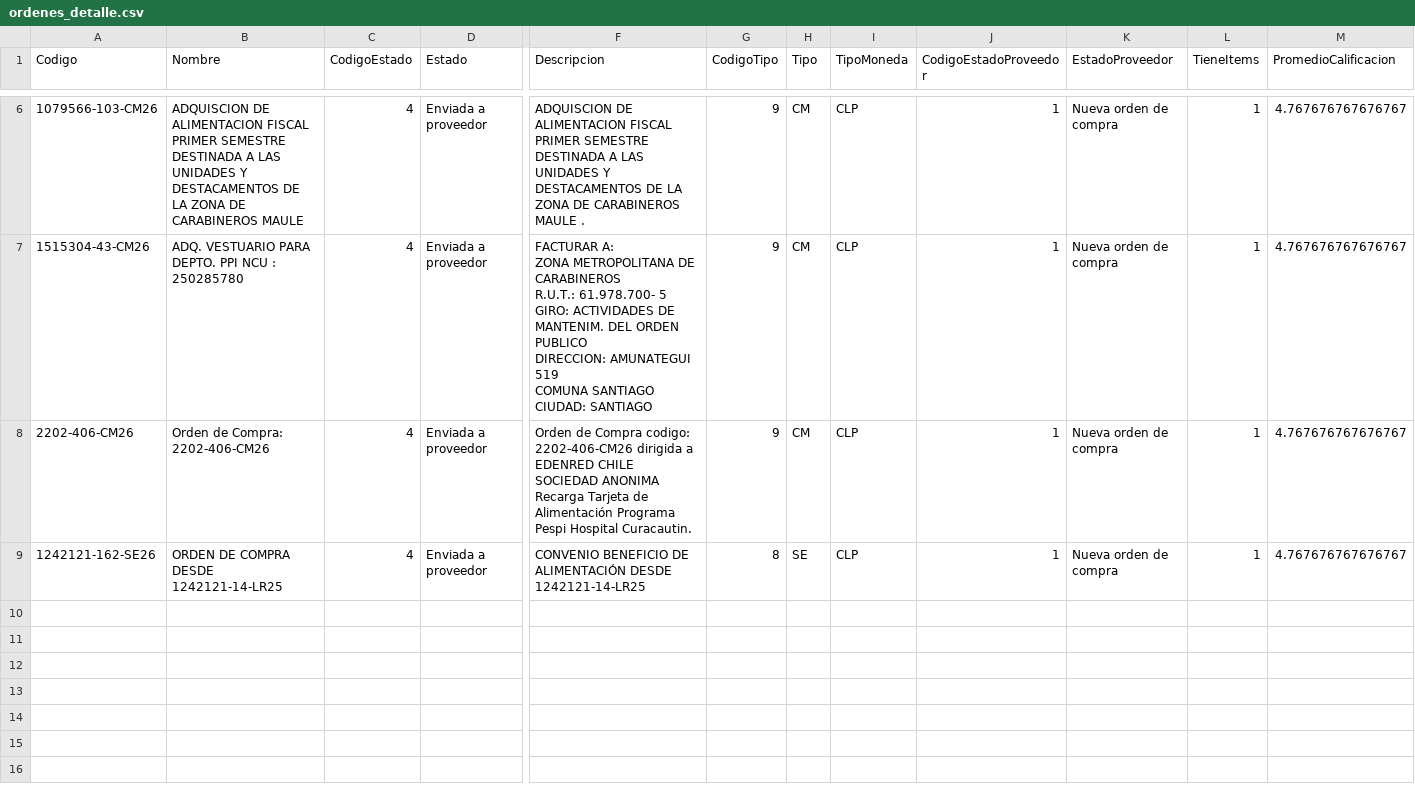
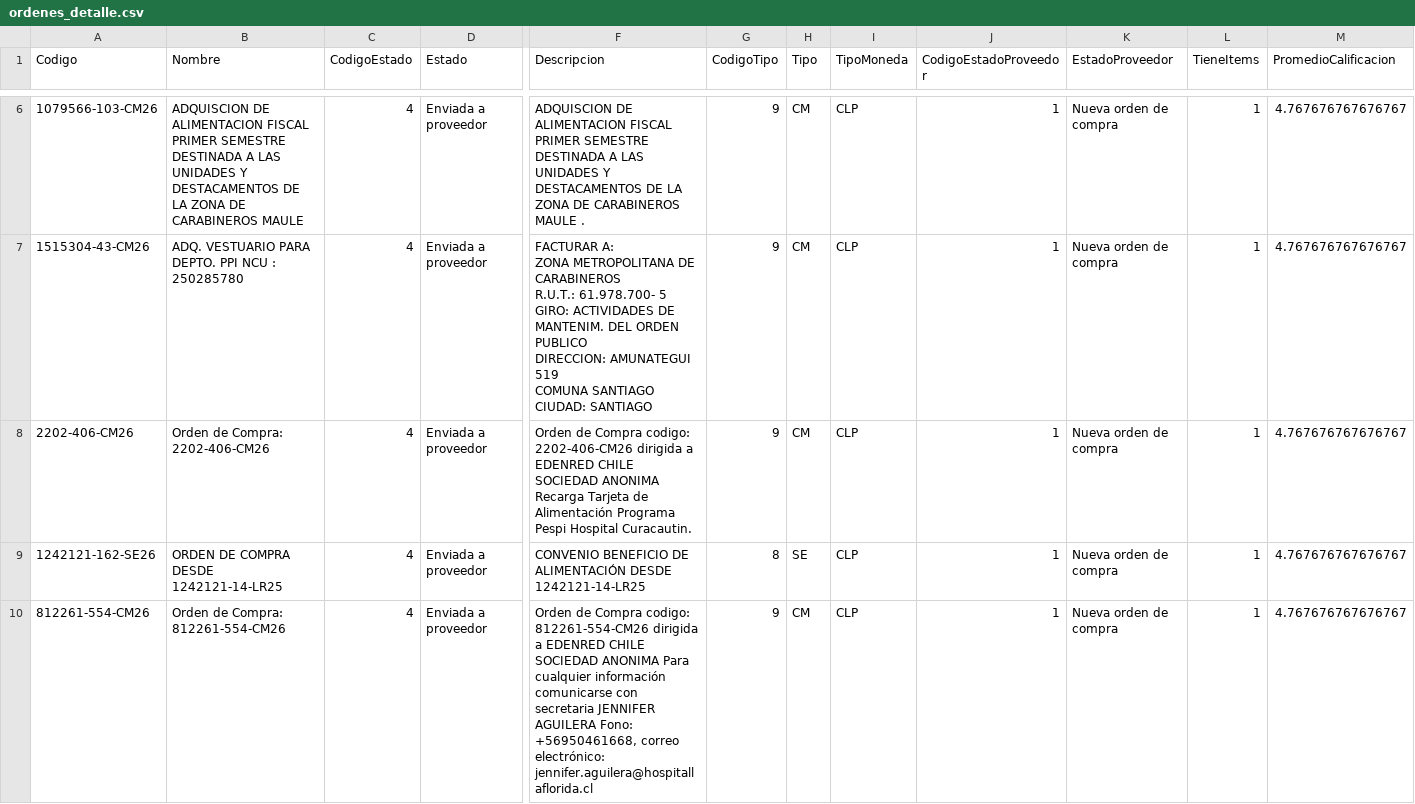
Before and after one commit to hurtadodaniel/mp, a CSV file: data/ordenes_detalle.csv, drawn as a sheet; only a part is shown, gaps mark what is left out; rows hold the shown columns only; ↵ is a line break in a cell; the diff covers the shown part only; the diff names each change by its address in the sheet, - before the commit and + after, or states it on an @@ line.

```diff
--- a/data/ordenes_detalle.csv
+++ b/data/ordenes_detalle.csv
+row 10: 812261-554-CM26 | Orden de Compra: 812261-554-CM26 | 4 | Enviada a proveedor | Orden de Compra codigo: 812261-554-CM26 dirigida a EDENRED CHILE SOCIEDAD ANONIMA Para cualquier información comunicarse con secretaria JENNIFER AGUILERA Fono: +56950461668, correo ↵ electrónico: jennifer.aguilera@hospitallaflorida.cl | 9 | CM | CLP | 1 | Nueva orden de compra | 1 | 4.767676767676767
```
Also changed, not shown: 1 added row elsewhere in this file, data/ordenes_listado.csv, 1 other file.
